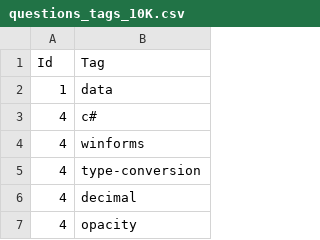
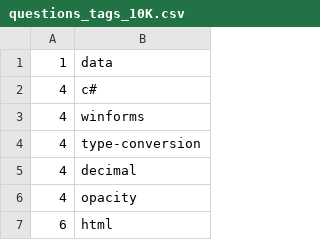
Before and after one commit to AnekGit/Spring_Batch-1, a CSV file: scala_2.12/src/main/resources/questions_tags_10K.csv, drawn as a sheet; only a part is shown; the shorter side is filled out with more unchanged rows.

```diff
--- a/scala_2.12/src/main/resources/questions_tags_10K.csv
+++ b/scala_2.12/src/main/resources/questions_tags_10K.csv
@@ -1,2 +1 @@
-Id,Tag
 1,data
```
Also changed, not shown: scala_2.12/target/scala-2.12/classes/questions_tags_10K.csv, 58 other files.
